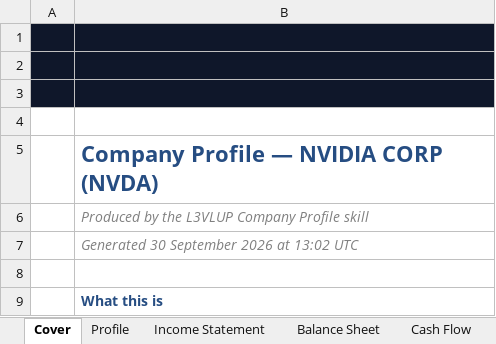
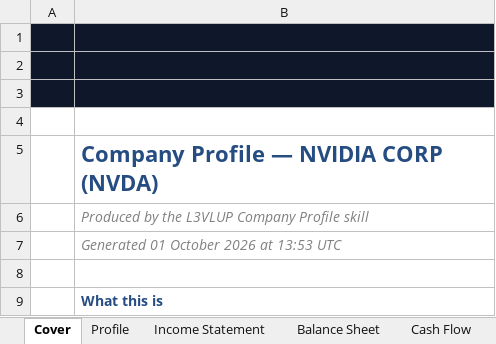
Before and after one commit to Surojitc/l3vlup-skills, an Excel workbook: samples/NVDA_company_profile.xlsx, sheet Cover, drawn as a sheet; only a part is shown; values as stored, in another font and other column widths than the file's, no borders; charts and pictures not drawn; the diff names each change by its address in the sheet, - before the commit and + after, or states it on an @@ line.

```diff
--- a/samples/NVDA_company_profile.xlsx (sheet Cover)
+++ b/samples/NVDA_company_profile.xlsx (sheet Cover)
-B7: Generated 30 September 2026 at 13:02 UTC
+B7: Generated 01 October 2026 at 13:53 UTC
```
Also changed, not shown: samples/AAPL_company_profile.xlsx, samples/NVDA_comps.xlsx, 8 other files.
